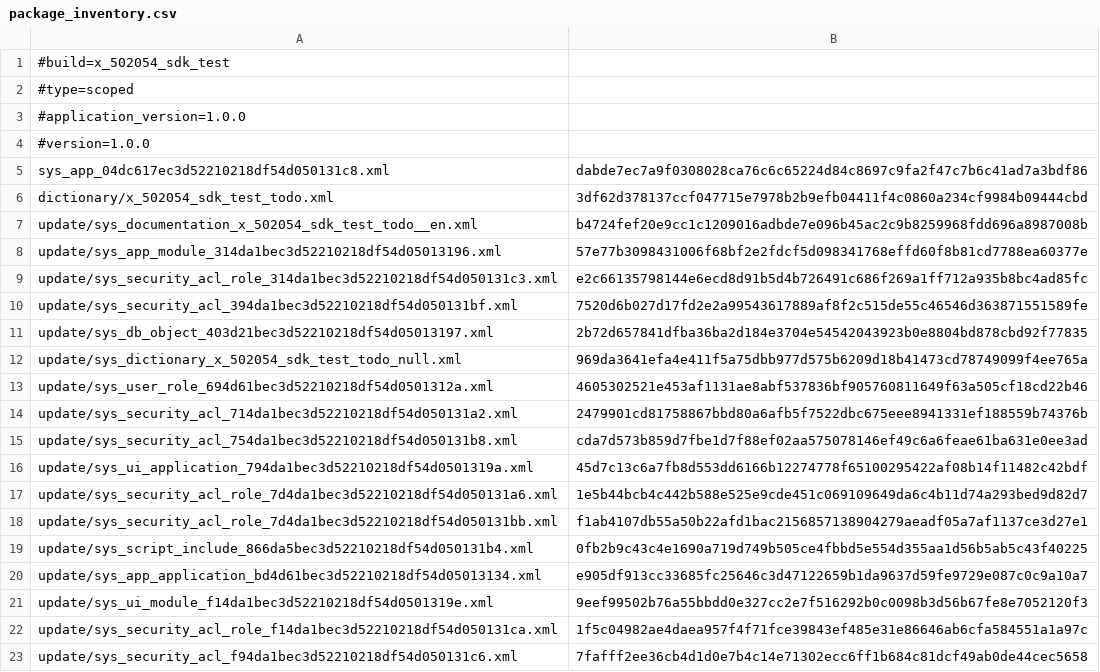
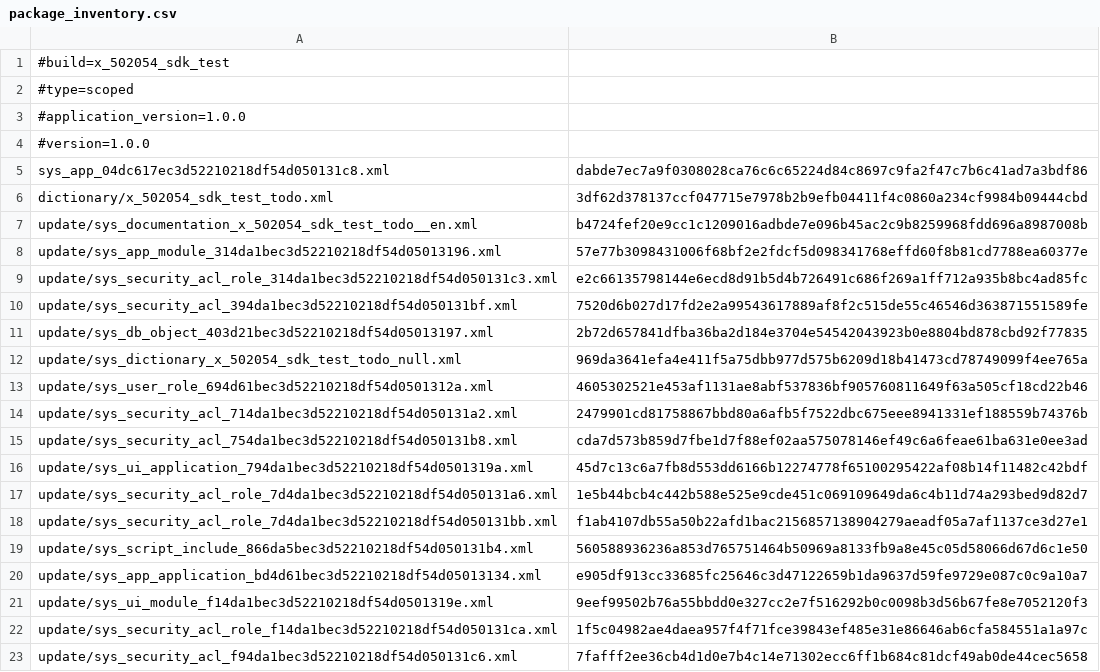
Before and after one commit to sonisoft-cnanda/demo-sdk-app, a CSV file: metadata/package_inventory.csv, drawn as a sheet.

```diff
--- a/metadata/package_inventory.csv
+++ b/metadata/package_inventory.csv
@@ -18,3 +18,3 @@ update/sys_security_acl_role_7d4da1bec3d52210218df54d050131a6.xml;1e5b44bcb4c442
 update/sys_security_acl_role_7d4da1bec3d52210218df54d050131bb.xml;f1ab4107db55a50b22afd1bac2156857138904279aeadf05a7af1137ce3d27e1
-update/sys_script_include_866da5bec3d52210218df54d050131b4.xml;0fb2b9c43c4e1690a719d749b505ce4fbbd5e554d355aa1d56b5ab5c43f40225
+update/sys_script_include_866da5bec3d52210218df54d050131b4.xml;560588936236a853d765751464b50969a8133fb9a8e45c05d58066d67d6c1e50
 update/sys_app_application_bd4d61bec3d52210218df54d05013134.xml;e905df913cc33685fc25646c3d47122659b1da9637d59fe9729e087c0c9a10a7
```
Also changed, not shown: 1 other file.
